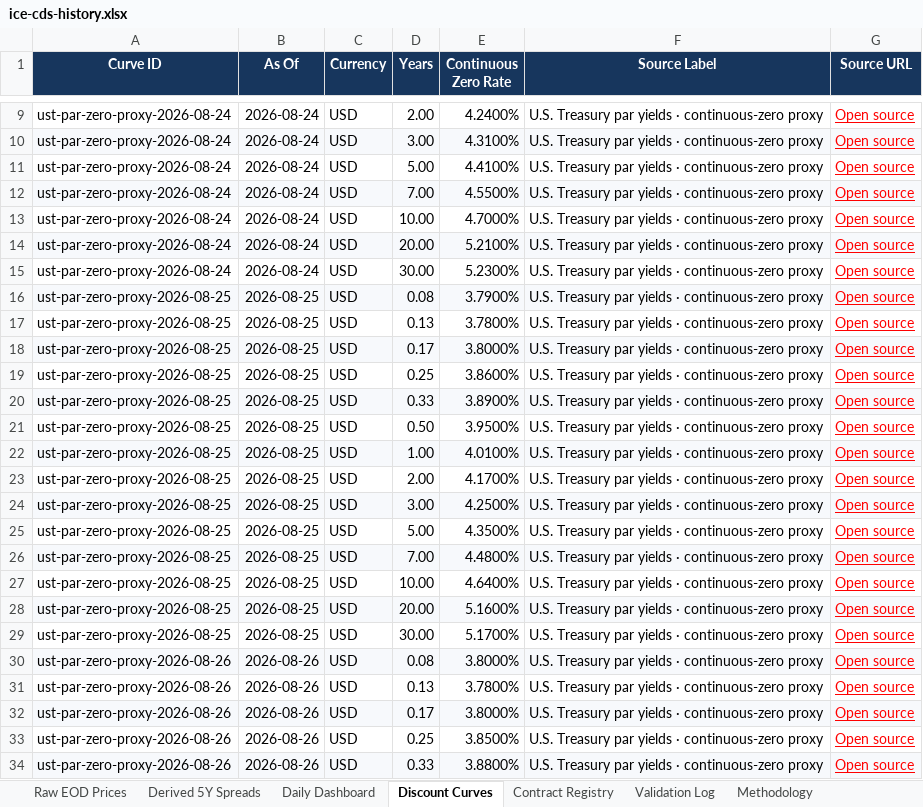
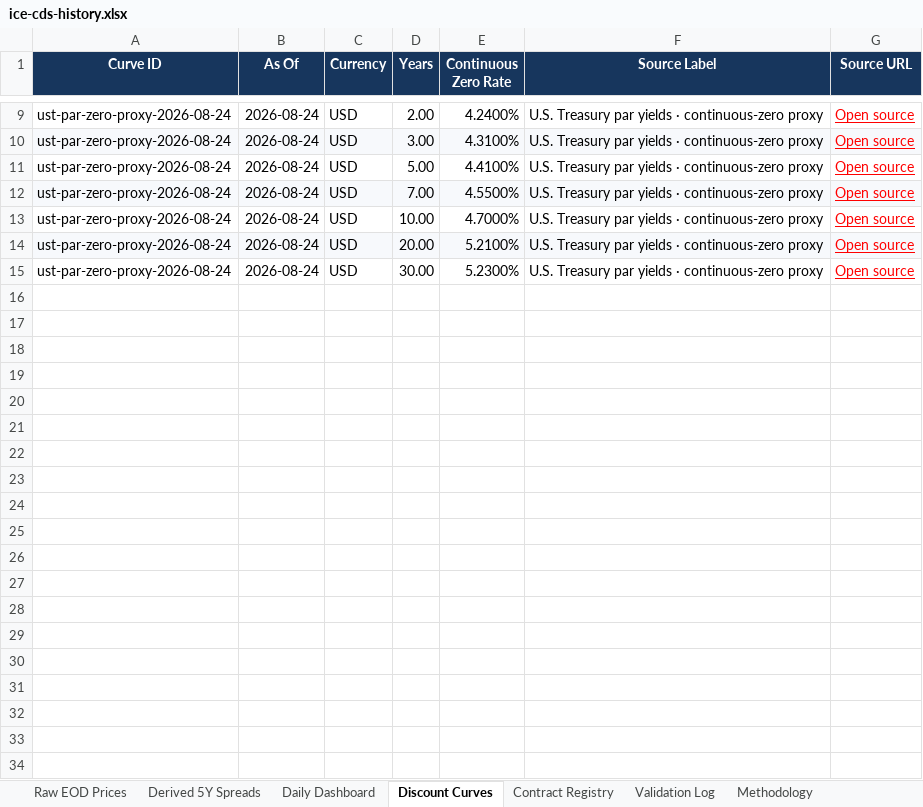
Before and after one commit to two-dimension/shifeng-investment, an Excel workbook: server/data/ai-dashboard/ice-cds/ice-cds-history.xlsx, sheet Discount Curves, drawn as a sheet; only a part is shown, gaps mark what is left out; values as stored, in another font and other column widths than the file's, no borders; the diff covers the shown part only; the diff names each change by its address in the sheet, - before the commit and + after, or states it on an @@ line.

```diff
--- a/server/data/ai-dashboard/ice-cds/ice-cds-history.xlsx (sheet Discount Curves)
+++ b/server/data/ai-dashboard/ice-cds/ice-cds-history.xlsx (sheet Discount Curves)
-row 16: ust-par-zero-proxy-2026-08-25 | 2026-08-25 | USD | 0.08 | 3.7900% | U.S. Treasury par yields · continuous-zero proxy | Open source
-row 17: ust-par-zero-proxy-2026-08-25 | 2026-08-25 | USD | 0.13 | 3.7800% | U.S. Treasury par yields · continuous-zero proxy | Open source
-row 18: ust-par-zero-proxy-2026-08-25 | 2026-08-25 | USD | 0.17 | 3.8000% | U.S. Treasury par yields · continuous-zero proxy | Open source
-row 19: ust-par-zero-proxy-2026-08-25 | 2026-08-25 | USD | 0.25 | 3.8600% | U.S. Treasury par yields · continuous-zero proxy | Open source
-row 20: ust-par-zero-proxy-2026-08-25 | 2026-08-25 | USD | 0.33 | 3.8900% | U.S. Treasury par yields · continuous-zero proxy | Open source
-row 21: ust-par-zero-proxy-2026-08-25 | 2026-08-25 | USD | 0.50 | 3.9500% | U.S. Treasury par yields · continuous-zero proxy | Open source
-row 22: ust-par-zero-proxy-2026-08-25 | 2026-08-25 | USD | 1.00 | 4.0100% | U.S. Treasury par yields · continuous-zero proxy | Open source
-row 23: ust-par-zero-proxy-2026-08-25 | 2026-08-25 | USD | 2.00 | 4.1700% | U.S. Treasury par yields · continuous-zero proxy | Open source
-row 24: ust-par-zero-proxy-2026-08-25 | 2026-08-25 | USD | 3.00 | 4.2500% | U.S. Treasury par yields · continuous-zero proxy | Open source
-row 25: ust-par-zero-proxy-2026-08-25 | 2026-08-25 | USD | 5.00 | 4.3500% | U.S. Treasury par yields · continuous-zero proxy | Open source
-row 26: ust-par-zero-proxy-2026-08-25 | 2026-08-25 | USD | 7.00 | 4.4800% | U.S. Treasury par yields · continuous-zero proxy | Open source
-row 27: ust-par-zero-proxy-2026-08-25 | 2026-08-25 | USD | 10.00 | 4.6400% | U.S. Treasury par yields · continuous-zero proxy | Open source
-row 28: ust-par-zero-proxy-2026-08-25 | 2026-08-25 | USD | 20.00 | 5.1600% | U.S. Treasury par yields · continuous-zero proxy | Open source
-row 29: ust-par-zero-proxy-2026-08-25 | 2026-08-25 | USD | 30.00 | 5.1700% | U.S. Treasury par yields · continuous-zero proxy | Open source
-row 30: ust-par-zero-proxy-2026-08-26 | 2026-08-26 | USD | 0.08 | 3.8000% | U.S. Treasury par yields · continuous-zero proxy | Open source
-row 31: ust-par-zero-proxy-2026-08-26 | 2026-08-26 | USD | 0.13 | 3.7800% | U.S. Treasury par yields · continuous-zero proxy | Open source
-row 32: ust-par-zero-proxy-2026-08-26 | 2026-08-26 | USD | 0.17 | 3.8000% | U.S. Treasury par yields · continuous-zero proxy | Open source
-row 33: ust-par-zero-proxy-2026-08-26 | 2026-08-26 | USD | 0.25 | 3.8500% | U.S. Treasury par yields · continuous-zero proxy | Open source
-row 34: ust-par-zero-proxy-2026-08-26 | 2026-08-26 | USD | 0.33 | 3.8800% | U.S. Treasury par yields · continuous-zero proxy | Open source
```
Also changed, not shown: 9 removed rows elsewhere in this sheet, sheet Derived 5Y Spreads, sheet Daily Dashboard, sheet Raw EOD Prices, sheet Validation Log, sheet Methodology, 2 other files.
